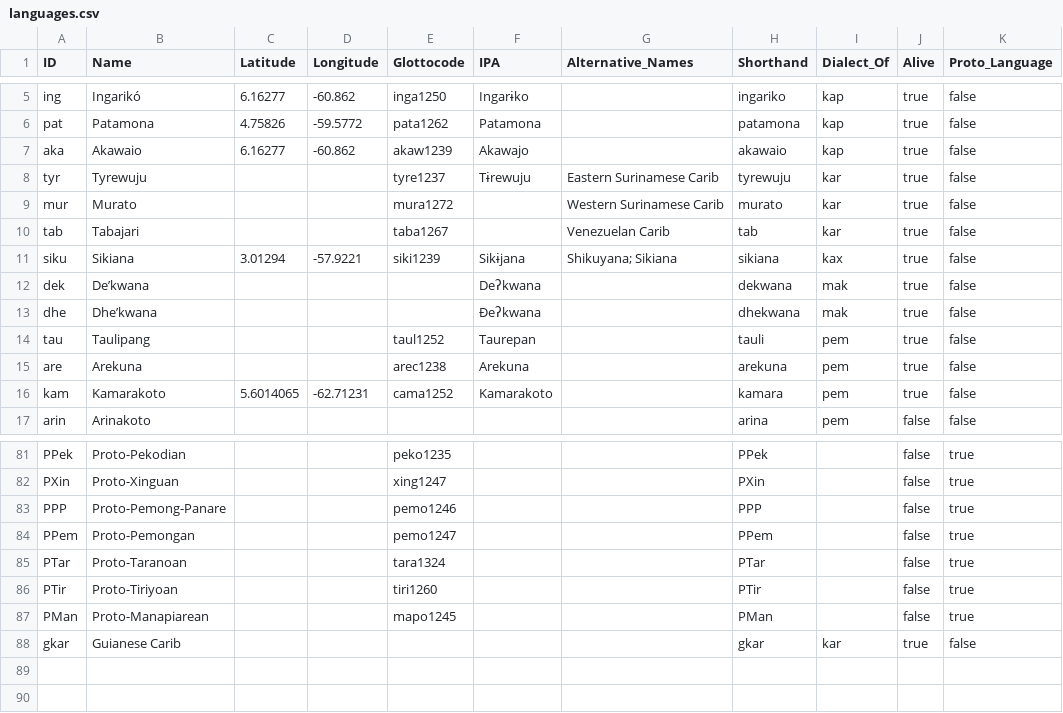
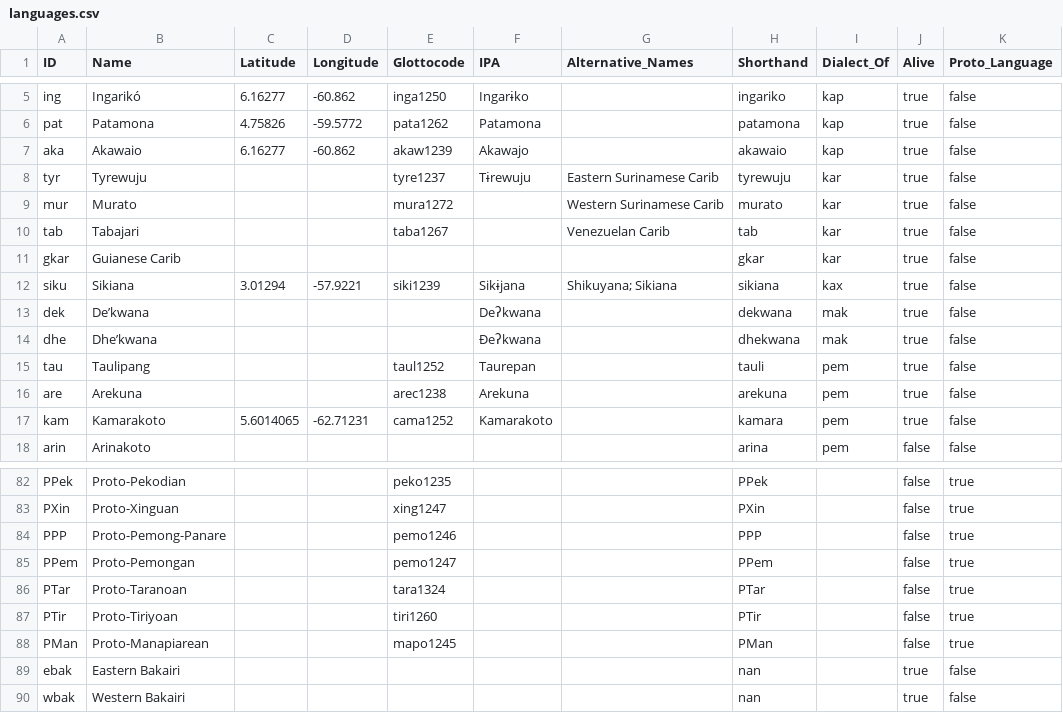
Before and after one commit to caribank/meta, a CSV file: cldf/languages.csv, drawn as a sheet; only a part is shown, gaps mark what is left out.

```diff
--- a/cldf/languages.csv
+++ b/cldf/languages.csv
@@ -10,2 +10,3 @@ mur,Murato,,,mura1272,,Western Surinamese Carib,murato,kar,true,false
 tab,Tabajari,,,taba1267,,Venezuelan Carib,tab,kar,true,false
+gkar,Guianese Carib,,,,,,gkar,kar,true,false
 siku,Sikiana,3.01294,-57.9221,siki1239,Sikɨjana,Shikuyana; Sikiana,sikiana,kax,true,false
@@ -87,2 +88,3 @@ PTir,Proto-Tiriyoan,,,tiri1260,,,PTir,,false,true
 PMan,Proto-Manapiarean,,,mapo1245,,,PMan,,false,true
-gkar,Guianese Carib,,,,,,gkar,kar,true,false
+ebak,Eastern Bakairi,,,,,,nan,,true,false
+wbak,Western Bakairi,,,,,,nan,,true,false
```
Also changed, not shown: cldf/values.csv, raw/cariban_language_list.csv, 2 other files.
